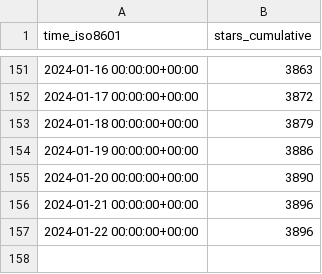
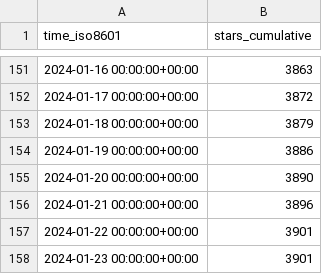
Before and after one commit to hokhyk/superduperdb, a CSV file: SuperDuperDB/superduperdb/ghrs-data/stargazers.csv, drawn as a sheet; only a part is shown, gaps mark what is left out.

```diff
--- a/SuperDuperDB/superduperdb/ghrs-data/stargazers.csv
+++ b/SuperDuperDB/superduperdb/ghrs-data/stargazers.csv
@@ -156,2 +156,3 @@ time_iso8601,stars_cumulative
 2024-01-21 00:00:00+00:00,3896
-2024-01-22 00:00:00+00:00,3896
+2024-01-22 00:00:00+00:00,3901
+2024-01-23 00:00:00+00:00,3901
```
Also changed, not shown: SuperDuperDB/superduperdb/ghrs-data/forks.csv.
